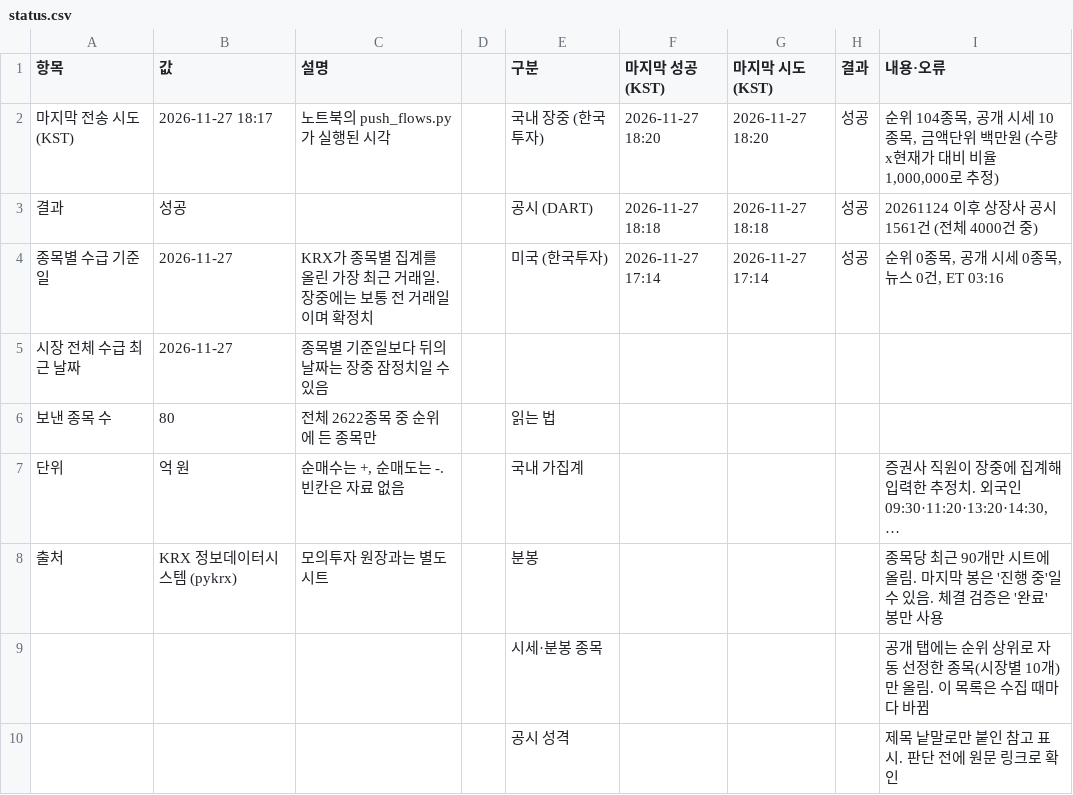
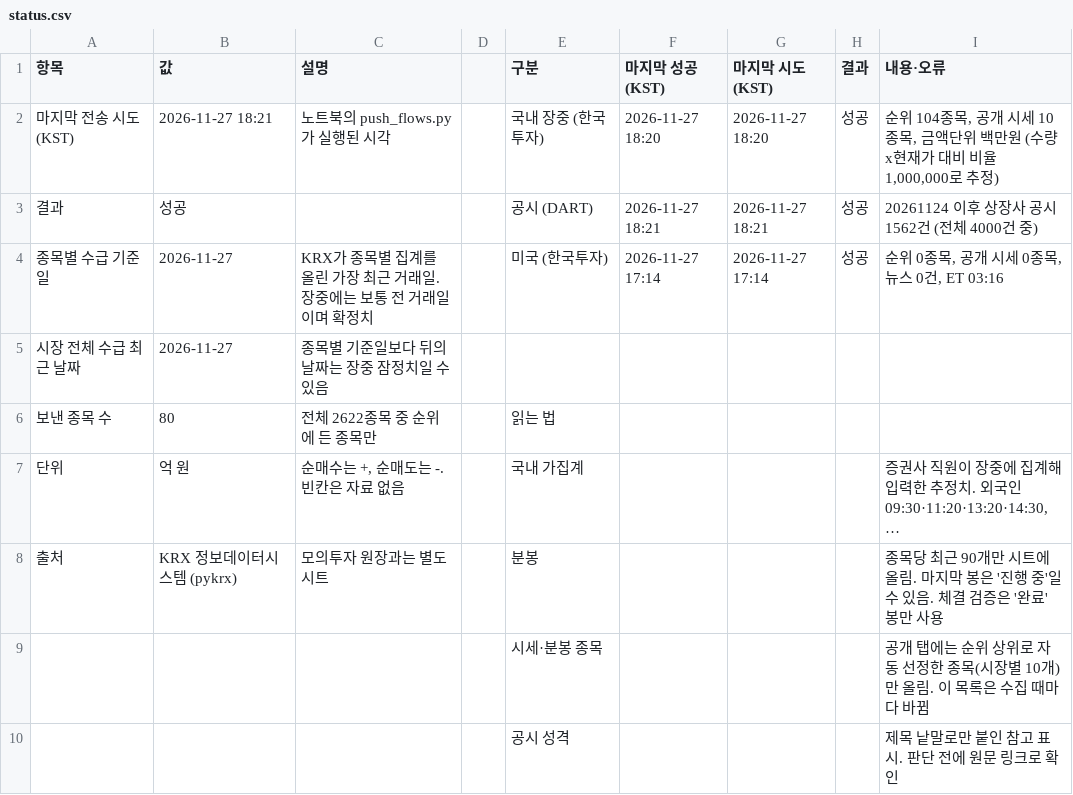
Before and after one commit to luker2366/ai-championship-data, a CSV file: status.csv, drawn as a sheet; long unchanged cells end in ….

```diff
--- a/status.csv
+++ b/status.csv
@@ -1,4 +1,4 @@
 항목,값,설명,,구분,마지막 성공(KST),마지막 시도(KST),결과,내용·오류
-마지막 전송 시도(KST),2026-11-27 18:17,노트북의 push_flows.py가 실행된 시각,,국내 장중 (한국투자),2026-11-27 18:20,2026-11-27 18:20,성공,"순위 104종목, 공개 시세 10종목, 금액단위 백만원 (수량x현재가 대비 비율 1,000,000로 추정)"
-결과,성공,,,공시 (DART),2026-11-27 18:18,2026-11-27 18:18,성공,20261124 이후 상장사 공시 1561건 (전체 4000건 중)
+마지막 전송 시도(KST),2026-11-27 18:21,노트북의 push_flows.py가 실행된 시각,,국내 장중 (한국투자),2026-11-27 18:20,2026-11-27 18:20,성공,"순위 104종목, 공개 시세 10종목, 금액단위 백만원 (수량x현재가 대비 비율 1,000,000로 추정)"
+결과,성공,,,공시 (DART),2026-11-27 18:21,2026-11-27 18:21,성공,20261124 이후 상장사 공시 1562건 (전체 4000건 중)
 종목별 수급 기준일,2026-11-27,KRX가 종목별 집계를 올린 가장 최근 거래일. 장중에는 보통 전 거래일이며 확정치,,미국 (한국투자),2026-11-27 17:14,2026-11-27 17:14,성공,"순위 0종목, 공개 시세 0종목, 뉴스 0건, ET 03:16"
```
Also changed, not shown: dart.csv, kr_flows.csv, 1 other file.
